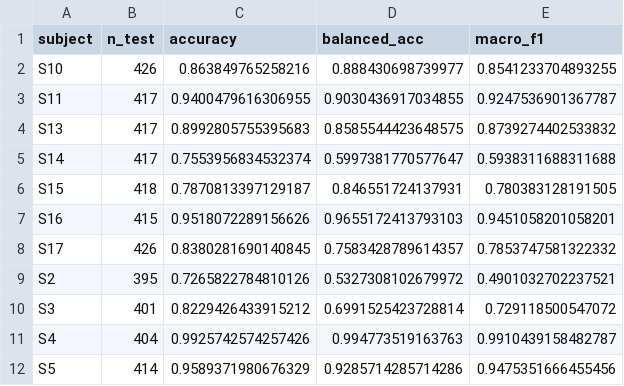
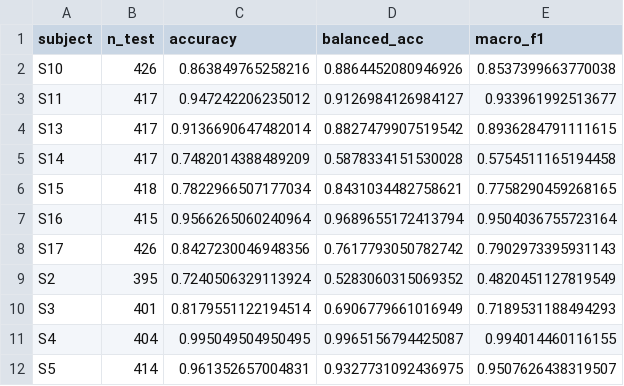
Before and after one commit to KindsBerg/MSc_Project, a CSV file: results/binary_rf_device_baseline_n40_folds.csv, drawn as a sheet; only a part is shown; the diff covers the shown part only.

```diff
--- a/results/binary_rf_device_baseline_n40_folds.csv
+++ b/results/binary_rf_device_baseline_n40_folds.csv
@@ -1,12 +1,12 @@
 subject,n_test,accuracy,balanced_acc,macro_f1
-S10,426,0.863849765258216,0.888430698739977,0.8541233704893255
-S11,417,0.9400479616306955,0.9030436917034855,0.9247536901367787
-S13,417,0.8992805755395683,0.8585544423648575,0.8739274402533832
-S14,417,0.7553956834532374,0.5997381770577647,0.5938311688311688
-S15,418,0.7870813397129187,0.846551724137931,0.780383128191505
-S16,415,0.9518072289156626,0.9655172413793103,0.9451058201058201
-S17,426,0.8380281690140845,0.7583428789614357,0.7853747581322332
-S2,395,0.7265822784810126,0.5327308102679972,0.4901032702237521
-S3,401,0.8229426433915212,0.6991525423728814,0.729118500547072
-S4,404,0.9925742574257426,0.994773519163763,0.9910439158482787
-S5,414,0.9589371980676329,0.9285714285714286,0.9475351666455456
+S10,426,0.863849765258216,0.8864452080946926,0.8537399663770038
+S11,417,0.947242206235012,0.9126984126984127,0.933961992513677
+S13,417,0.9136690647482014,0.8827479907519542,0.8936284791111615
+S14,417,0.7482014388489209,0.5878334151530028,0.5754511165194458
+S15,418,0.7822966507177034,0.8431034482758621,0.7758290459268165
+S16,415,0.9566265060240964,0.9689655172413794,0.9504036755723164
+S17,426,0.8427230046948356,0.7617793050782742,0.7902973395931143
+S2,395,0.7240506329113924,0.5283060315069352,0.4820451127819549
+S3,401,0.8179551122194514,0.6906779661016949,0.7189531188494293
+S4,404,0.995049504950495,0.9965156794425087,0.994014460116155
+S5,414,0.961352657004831,0.9327731092436975,0.9507626438319507
```
Also changed, not shown: 12 edited cells elsewhere in this file, results/3class_rf_device_baseline_n40_folds.csv, results/3class_rf_device_baseline_n40_importance.csv, 13 other files.
